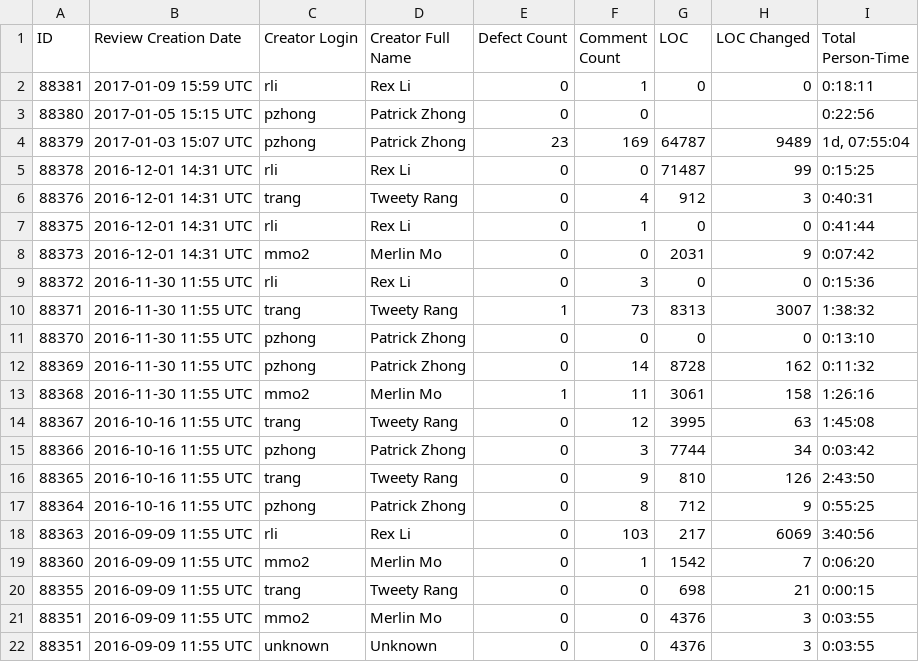
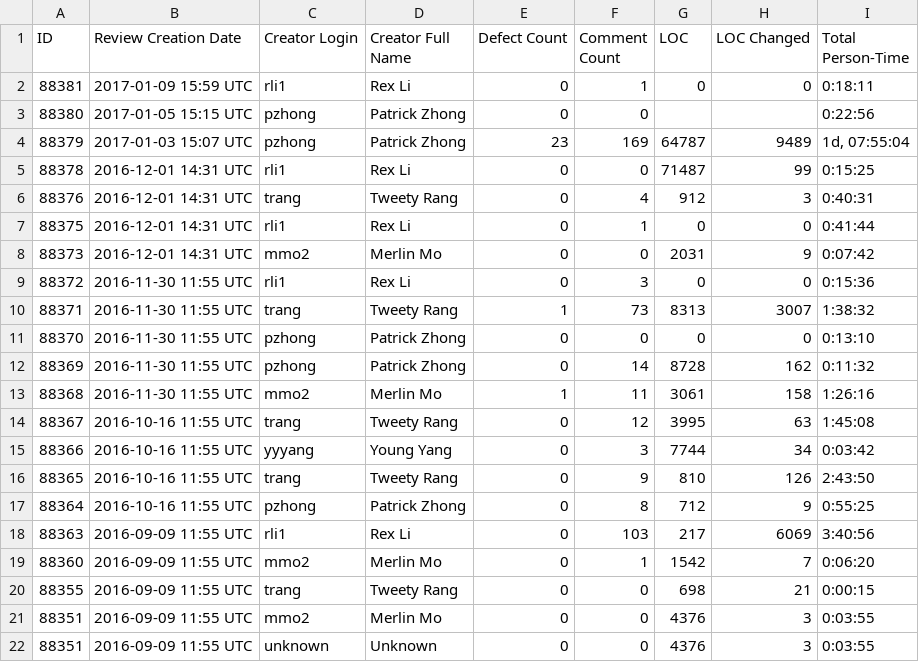
Before and after one commit to CVBDL/ccollab2eeplatform-python, a CSV file: ccollab2eeplatform/ccollab/reviews-report.csv, drawn as a sheet.

```diff
--- a/ccollab2eeplatform/ccollab/reviews-report.csv
+++ b/ccollab2eeplatform/ccollab/reviews-report.csv
@@ -1,10 +1,10 @@
 ID,Review Creation Date,Creator Login,Creator Full Name,Defect Count,Comment Count,LOC,LOC Changed,Total Person-Time
-88381,2017-01-09 15:59 UTC,rli,Rex Li,0,1,0,0,0:18:11
+88381,2017-01-09 15:59 UTC,rli1,Rex Li,0,1,0,0,0:18:11
 88380,2017-01-05 15:15 UTC,pzhong,Patrick Zhong,0,0,,,0:22:56
 88379,2017-01-03 15:07 UTC,pzhong,Patrick Zhong,23,169,64787,9489,"1d, 07:55:04"
-88378,2016-12-01 14:31 UTC,rli,Rex Li,0,0,71487,99,0:15:25
+88378,2016-12-01 14:31 UTC,rli1,Rex Li,0,0,71487,99,0:15:25
 88376,2016-12-01 14:31 UTC,trang,Tweety Rang,0,4,912,3,0:40:31
-88375,2016-12-01 14:31 UTC,rli,Rex Li,0,1,0,0,0:41:44
+88375,2016-12-01 14:31 UTC,rli1,Rex Li,0,1,0,0,0:41:44
 88373,2016-12-01 14:31 UTC,mmo2,Merlin Mo,0,0,2031,9,0:07:42
-88372,2016-11-30 11:55 UTC,rli,Rex Li,0,3,0,0,0:15:36
+88372,2016-11-30 11:55 UTC,rli1,Rex Li,0,3,0,0,0:15:36
 88371,2016-11-30 11:55 UTC,trang,Tweety Rang,1,73,8313,3007,1:38:32
@@ -14,6 +14,6 @@ ID,Review Creation Date,Creator Login,Creator Full Name,Defect Count,Comment Cou
 88367,2016-10-16 11:55 UTC,trang,Tweety Rang,0,12,3995,63,1:45:08
-88366,2016-10-16 11:55 UTC,pzhong,Patrick Zhong,0,3,7744,34,0:03:42
+88366,2016-10-16 11:55 UTC,yyyang,Young Yang,0,3,7744,34,0:03:42
 88365,2016-10-16 11:55 UTC,trang,Tweety Rang,0,9,810,126,2:43:50
 88364,2016-10-16 11:55 UTC,pzhong,Patrick Zhong,0,8,712,9,0:55:25
-88363,2016-09-09 11:55 UTC,rli,Rex Li,0,103,217,6069,3:40:56
+88363,2016-09-09 11:55 UTC,rli1,Rex Li,0,103,217,6069,3:40:56
 88360,2016-09-09 11:55 UTC,mmo2,Merlin Mo,0,1,1542,7,0:06:20
```
Also changed, not shown: 21 other files.
